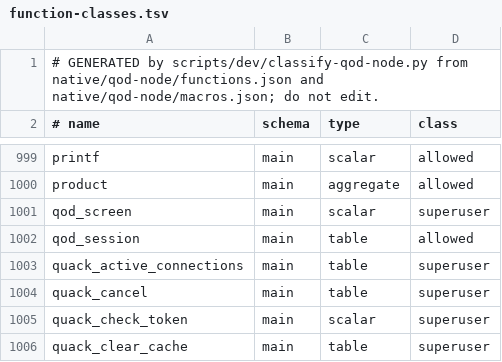
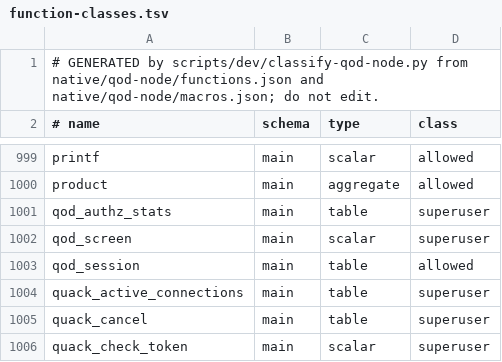
Before and after one commit to starlake-ai/quack-on-demand, a TSV file: src/main/resources/authz/function-classes.tsv, drawn as a sheet; only a part is shown, gaps mark what is left out; the shorter side is filled out with more unchanged rows; the diff names each change by its address in the sheet, - before the commit and + after, or states it on an @@ line.

```diff
--- a/src/main/resources/authz/function-classes.tsv
+++ b/src/main/resources/authz/function-classes.tsv
+row 1001: qod_authz_stats | main | table | superuser
```
Also changed, not shown: 17 other files.
